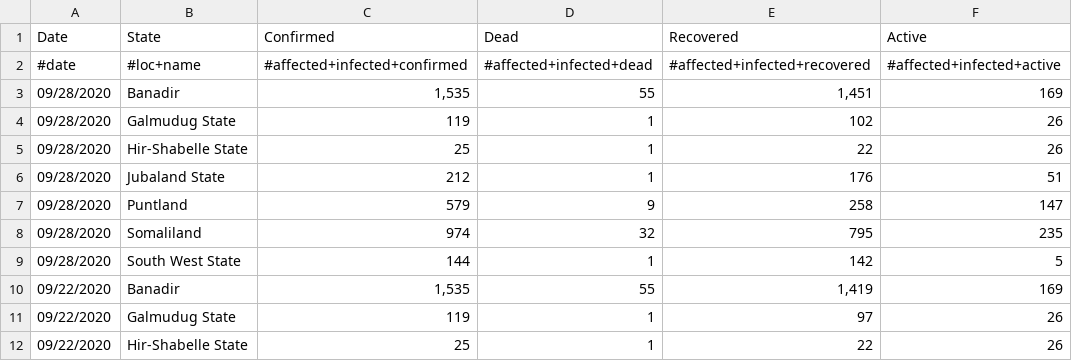
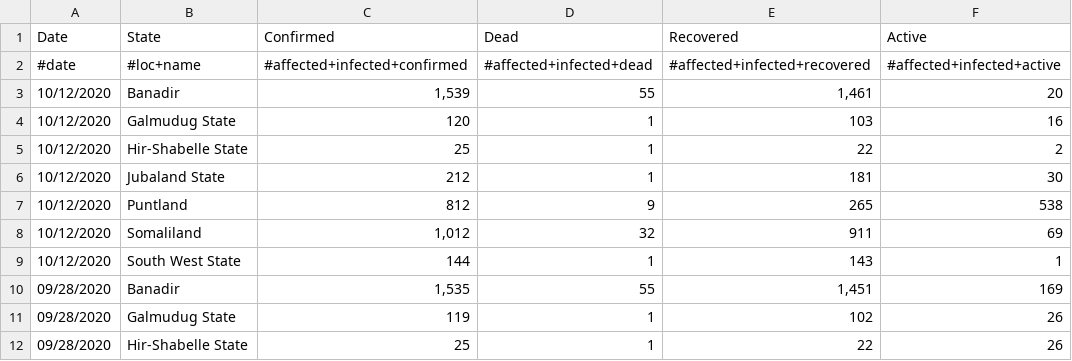
Before and after one commit to OCHA-DAP/pa-COVID-model-parameterization, a CSV file: Inputs/SOM/COVID/covid_data.csv, drawn as a sheet; only a part is shown; the shorter side is filled out with more unchanged rows; the diff names each change by its address in the sheet, - before the commit and + after, or states it on an @@ line.

```diff
--- a/Inputs/SOM/COVID/covid_data.csv
+++ b/Inputs/SOM/COVID/covid_data.csv
+row 3: 10/12/2020 | Banadir | 1,539 | 55 | 1,461 | 20
+row 4: 10/12/2020 | Galmudug State | 120 | 1 | 103 | 16
+row 5: 10/12/2020 | Hir-Shabelle State | 25 | 1 | 22 | 2
+row 6: 10/12/2020 | Jubaland State | 212 | 1 | 181 | 30
+row 7: 10/12/2020 | Puntland | 812 | 9 | 265 | 538
+row 8: 10/12/2020 | Somaliland | 1,012 | 32 | 911 | 69
+row 9: 10/12/2020 | South West State | 144 | 1 | 143 | 1
```
Also changed, not shown: Inputs/AFG/COVID/covid_data.csv, Outputs/IRQ/COVID/IRQ_COVID.csv, 18 other files.
